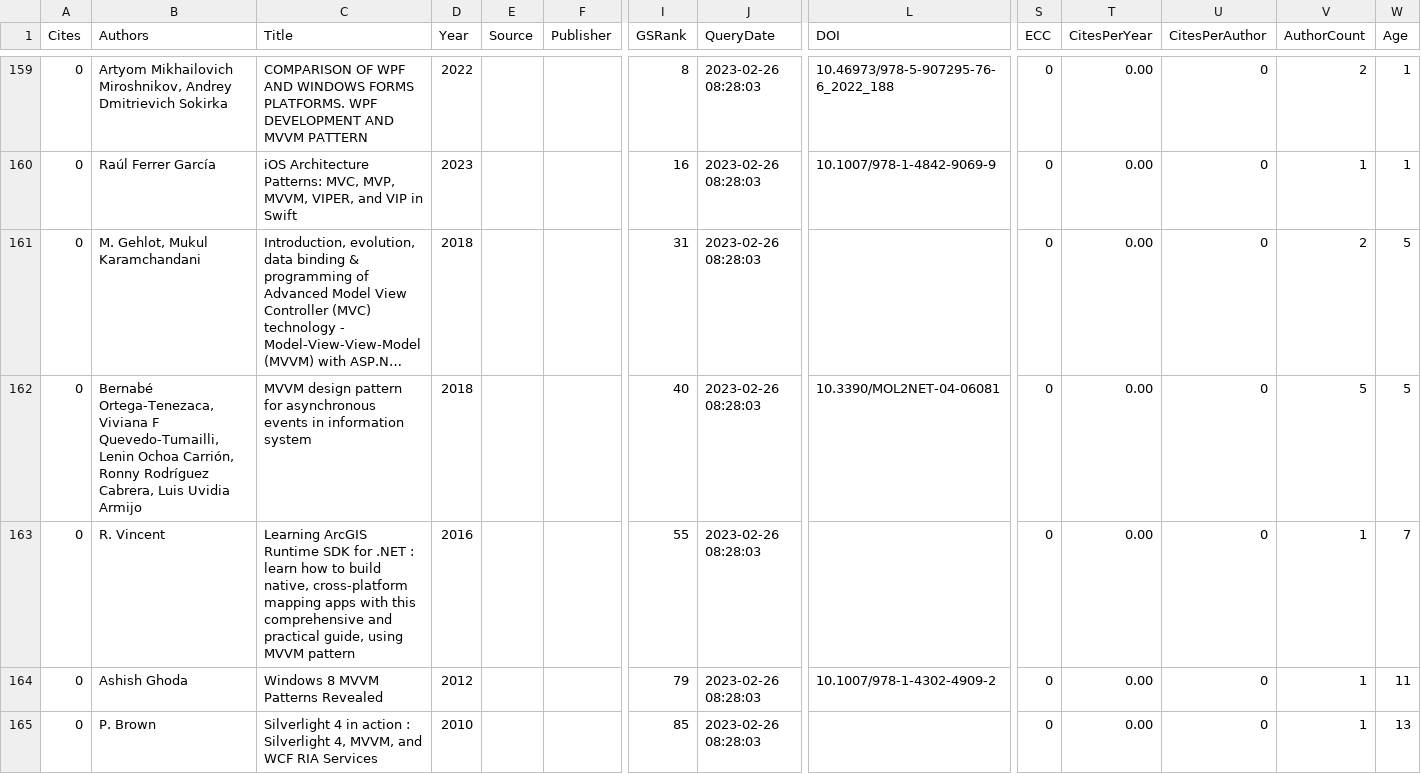
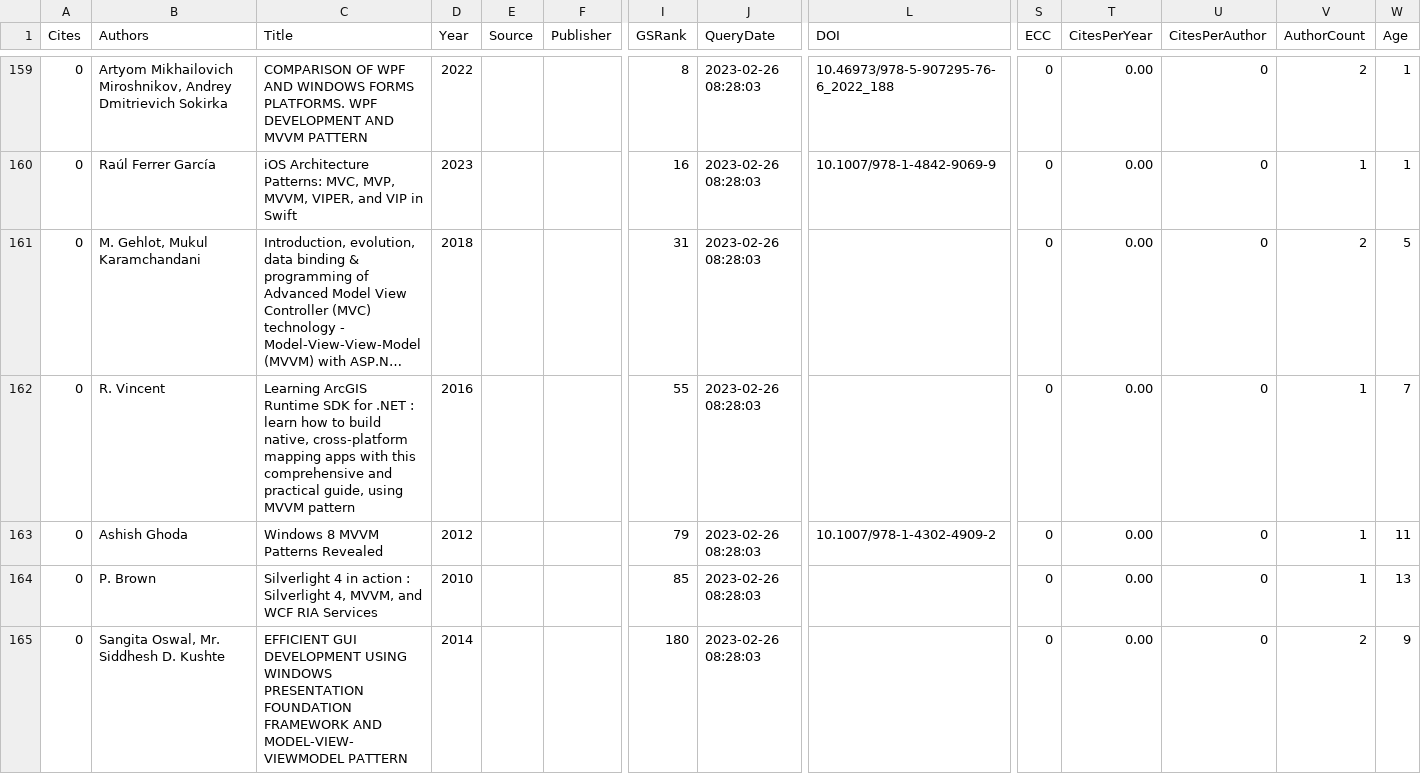
Before and after one commit to vimotest/viewmodel-classification, a CSV file: searches/relevantPapers.csv, drawn as a sheet; only a part is shown, gaps mark what is left out; the shorter side is filled out with more unchanged rows; long unchanged cells end in …; rows hold the shown columns only; the diff names each change by its address in the sheet, - before the commit and + after, or states it on an @@ line.

Commit message:
Scholar Search: fix automatism for older entries
Note: we earlier modified the relevantPapers.csv URLs if they were missing or not nice, but now this is a problem since we avoid manual changes in relevantPapers.csv for reproducability.

```diff
--- a/searches/relevantPapers.csv
+++ b/searches/relevantPapers.csv
-row 162: 0 | Bernabé Ortega-Tenezaca, Viviana F Quevedo-Tumailli, Lenin Ochoa Carrión, Ronny Rodríguez Cabrera, Luis Uvidia Armijo | MVVM design pattern for asynchronous events in information system | 2018 |  |  | 40 | 2023-02-26 08:28:03 | 10.3390/MOL2NET-04-06081 | 0 | 0.00 | 0 | 5 | 5
```
Also changed, not shown: 3 other files.
